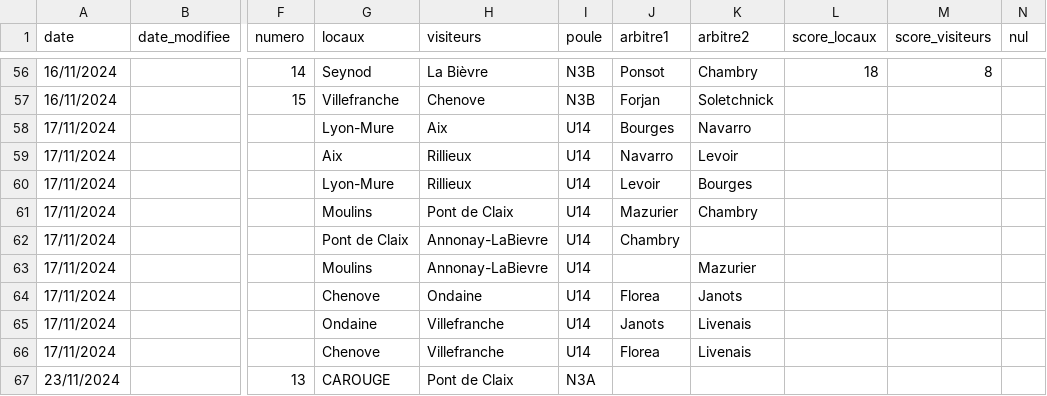
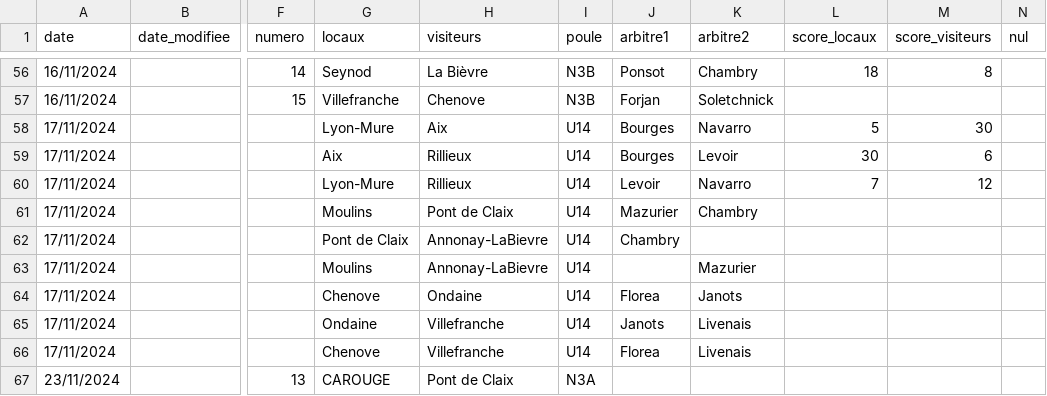
Before and after one commit to praginel/comitesavoienwp, a CSV file: _data/n3-2025.csv, drawn as a sheet; only a part is shown, gaps mark what is left out; the diff names each change by its address in the sheet, - before the commit and + after, or states it on an @@ line.

```diff
--- a/_data/n3-2025.csv
+++ b/_data/n3-2025.csv
-L58 (score_locaux): (empty)
+L58 (score_locaux): 5
-M58 (score_visiteurs): (empty)
+M58 (score_visiteurs): 30
-J59 (arbitre1): Navarro
+J59 (arbitre1): Bourges
-L59 (score_locaux): (empty)
+L59 (score_locaux): 30
-M59 (score_visiteurs): (empty)
+M59 (score_visiteurs): 6
-K60 (arbitre2): Bourges
+K60 (arbitre2): Navarro
-L60 (score_locaux): (empty)
+L60 (score_locaux): 7
-M60 (score_visiteurs): (empty)
+M60 (score_visiteurs): 12
```
